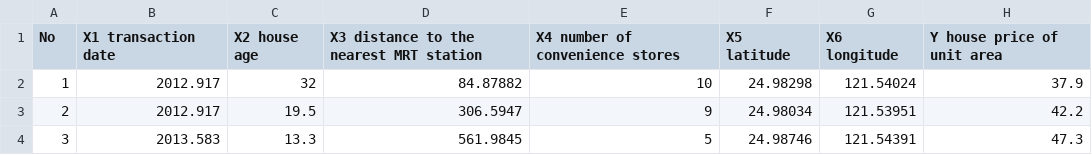
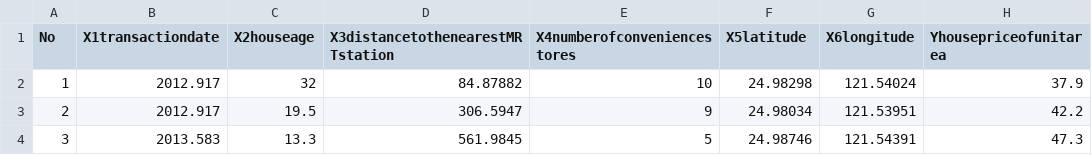
Before and after one commit to oporry/MACHINE3-2, a CSV file: RealEstate.csv, drawn as a sheet; only a part is shown.

Commit message:
Update RealEstate.csv

```diff
--- a/RealEstate.csv
+++ b/RealEstate.csv
@@ -1,2 +1,2 @@
-No,X1 transaction date,X2 house age,X3 distance to the nearest MRT station,X4 number of convenience stores,X5 latitude,X6 longitude,Y house price of unit area
+No,X1transactiondate,X2houseage,X3distancetothenearestMRTstation,X4numberofconveniencestores,X5latitude,X6longitude,Yhousepriceofunitarea
 1,2012.917,32,84.87882,10,24.98298,121.54024,37.9
```
